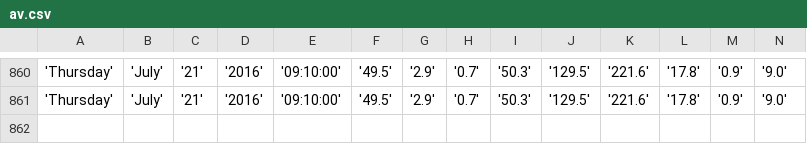
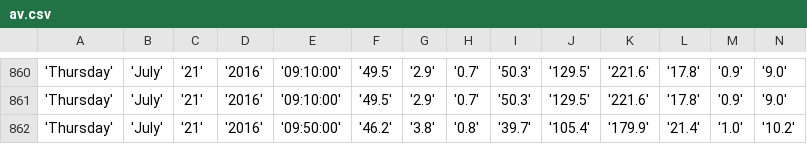
Before and after one commit to bibekpoddar/sdpcbdata, a CSV file: av.csv, drawn as a sheet; only a part is shown, gaps mark what is left out; rows hold the shown columns only; the diff names each change by its address in the sheet, - before the commit and + after, or states it on an @@ line.

```diff
--- a/av.csv
+++ b/av.csv
+row 862: 'Thursday' | 'July' | '21' | '2016' | '09:50:00' | '46.2' | '3.8' | '0.8' | '39.7' | '105.4' | '179.9' | '21.4' | '1.0' | '10.2'
```
Also changed, not shown: cl.csv, igi.csv, 3 other files.
